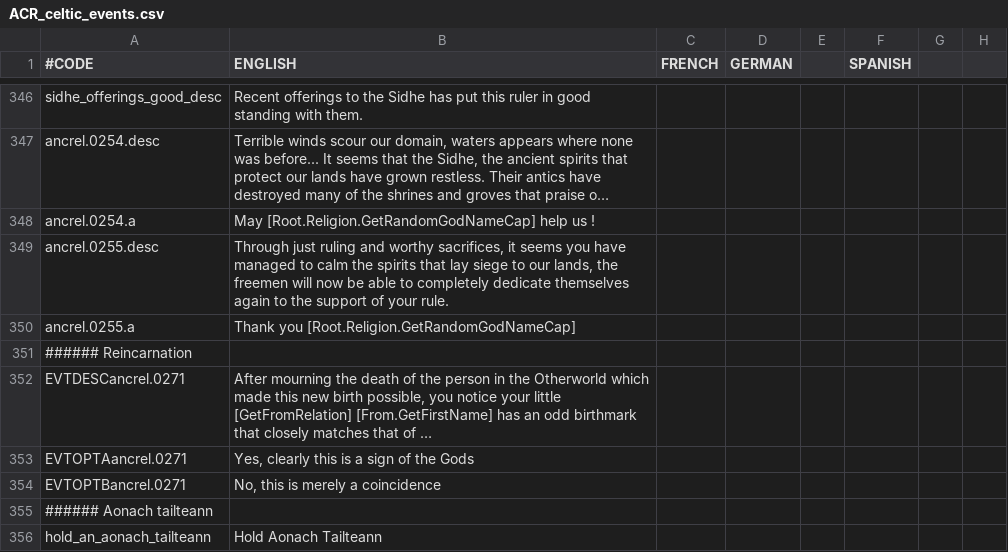
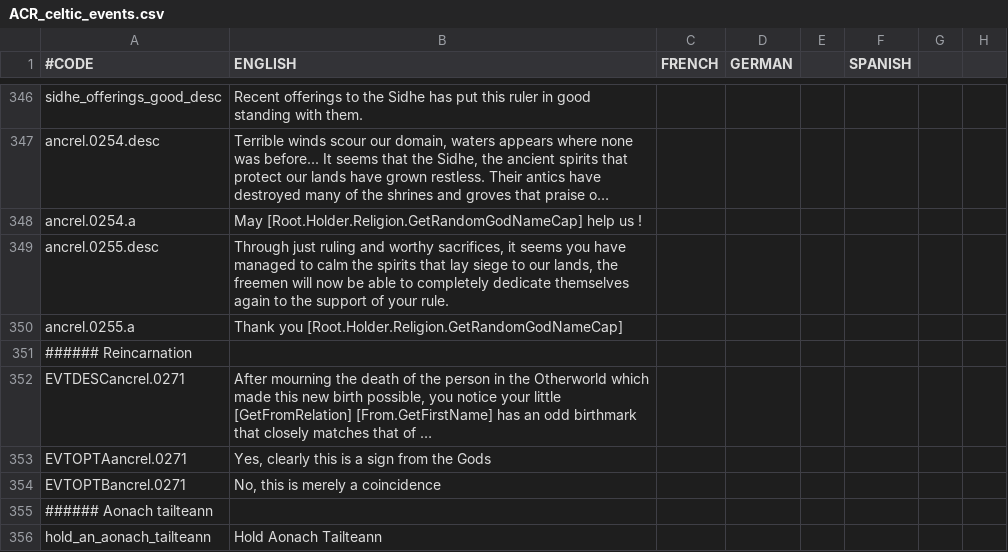
Before and after one commit to Superpat/ancientreligions, a CSV file: AncientReligions/localisation/ACR_celtic_events.csv, drawn as a sheet; only a part is shown, gaps mark what is left out; long unchanged cells end in …; the diff names each change by its address in the sheet, - before the commit and + after, or states it on an @@ line.

Commit message:
finally a fix for #63 sidhe event localization
Root is apparently the province, for some reason
Root.Holder.Religion.GetRandGodName is the solution, thanks romulien!

```diff
--- a/AncientReligions/localisation/ACR_celtic_events.csv
+++ b/AncientReligions/localisation/ACR_celtic_events.csv
-B348 (ENGLISH): May [Root.Religion.GetRandomGodNameCap] help us…
+B348 (ENGLISH): May [Root.Holder.Religion.GetRandomGodNameCap] help us…
-B350 (ENGLISH): Thank you [Root.Religion.GetRandomGodNameCap]
+B350 (ENGLISH): Thank you [Root.Holder.Religion.GetRandomGodNameCap]
-B353 (ENGLISH): Yes, clearly this is a sign of the Gods
+B353 (ENGLISH): Yes, clearly this is a sign from the Gods
```
Also changed, not shown: AncientReligions/localisation/ACR_hellenic.csv, 1 other file.
